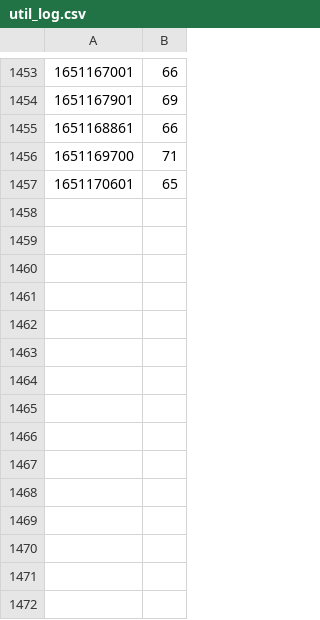
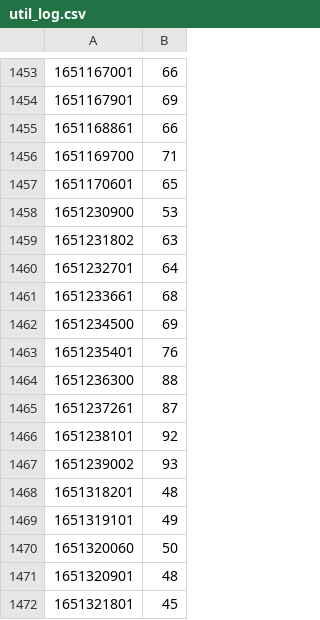
Before and after one commit to WiInfFelix/EasyFitAnalyzer, a CSV file: util_log.csv, drawn as a sheet; only a part is shown, gaps mark what is left out; the diff names each change by its address in the sheet, - before the commit and + after, or states it on an @@ line.

Commit message:
Updated app with cache, implemented logger and adding some more ground data for csv

```diff
--- a/util_log.csv
+++ b/util_log.csv
+row 1458: 1651230900 | 53
+row 1459: 1651231802 | 63
+row 1460: 1651232701 | 64
+row 1461: 1651233661 | 68
+row 1462: 1651234500 | 69
+row 1463: 1651235401 | 76
+row 1464: 1651236300 | 88
+row 1465: 1651237261 | 87
+row 1466: 1651238101 | 92
+row 1467: 1651239002 | 93
+row 1468: 1651318201 | 48
+row 1469: 1651319101 | 49
+row 1470: 1651320060 | 50
+row 1471: 1651320901 | 48
+row 1472: 1651321801 | 45
```
Also changed, not shown: 3 other files.
